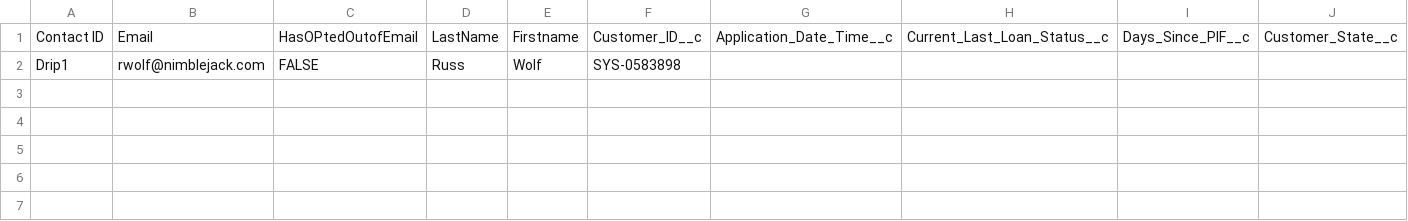
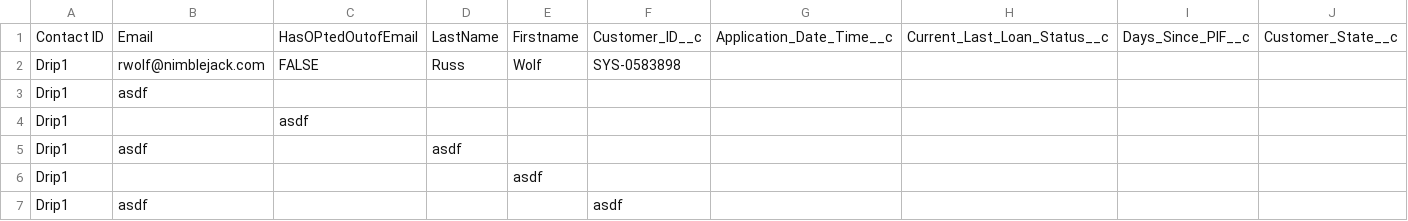
Before and after one commit to Nimblejack/Nimblejack, a CSV file: Testing Folder/record Fix.csv, drawn as a sheet; only a part is shown; rows hold the shown columns only; the diff names each change by its address in the sheet, - before the commit and + after, or states it on an @@ line.

Commit message:
/ ‘Testing Folder/record Fix.csv’

```diff
--- a/Testing Folder/record Fix.csv
+++ b/Testing Folder/record Fix.csv
+row 3: Drip1 | asdf
+row 4: Drip1 |  | asdf
+row 5: Drip1 | asdf |  | asdf
+row 6: Drip1 |  |  |  | asdf
+row 7: Drip1 | asdf |  |  |  | asdf
```
